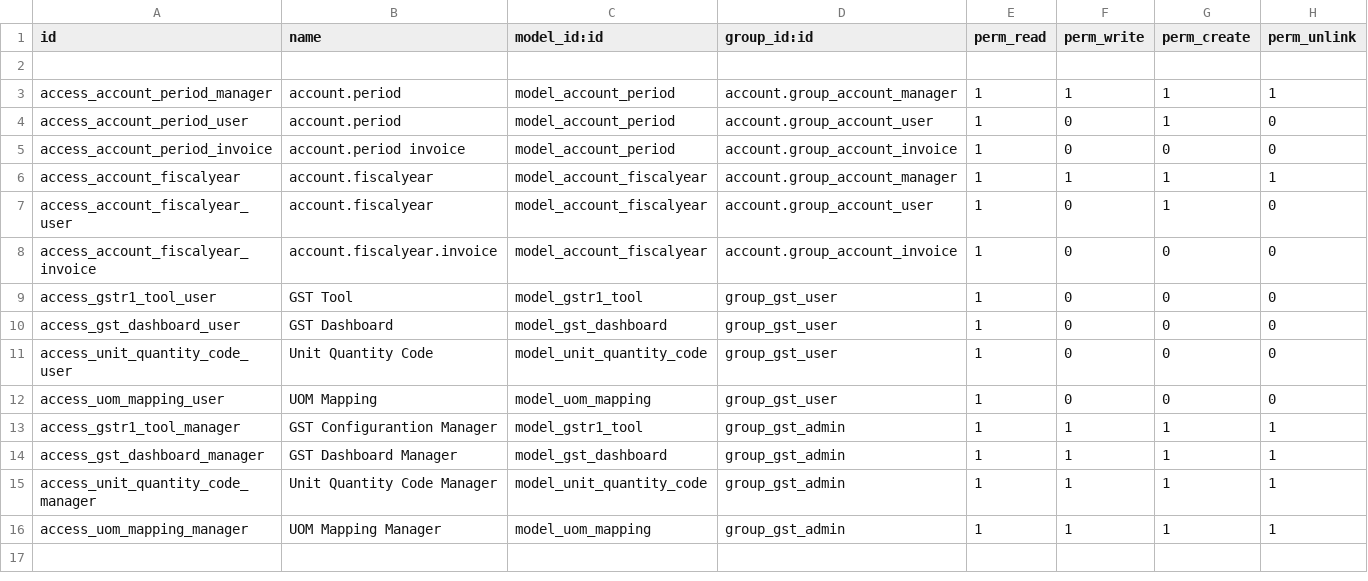
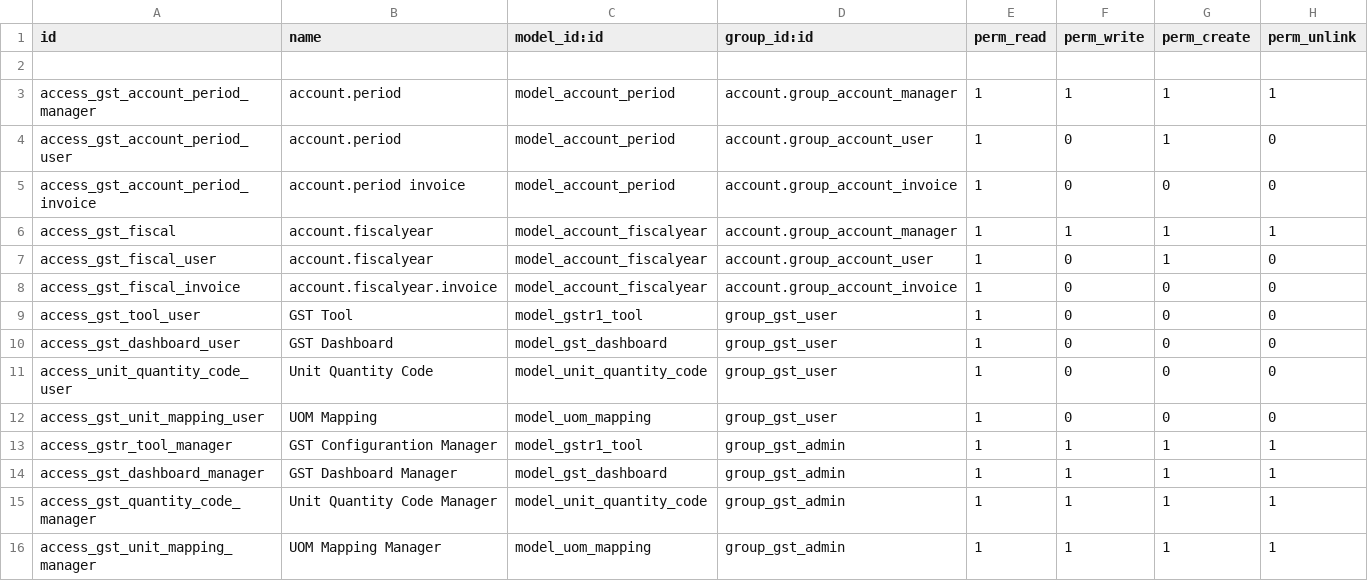
Before and after one commit to planetodooofficial/slc_gst_tds_rewrite, a CSV file: slc_gst_tds_rewrite/security/ir.model.access.csv, drawn as a sheet.

```diff
--- a/slc_gst_tds_rewrite/security/ir.model.access.csv
+++ b/slc_gst_tds_rewrite/security/ir.model.access.csv
@@ -2,15 +2,15 @@ id,name,model_id:id,group_id:id,perm_read,perm_write,perm_create,perm_unlink
 
-access_account_period_manager,account.period,model_account_period,account.group_account_manager,1,1,1,1
-access_account_period_user,account.period,model_account_period,account.group_account_user,1,0,1,0
-access_account_period_invoice,account.period invoice,model_account_period,account.group_account_invoice,1,0,0,0
-access_account_fiscalyear,account.fiscalyear,model_account_fiscalyear,account.group_account_manager,1,1,1,1
-access_account_fiscalyear_user,account.fiscalyear,model_account_fiscalyear,account.group_account_user,1,0,1,0
-access_account_fiscalyear_invoice,account.fiscalyear.invoice,model_account_fiscalyear,account.group_account_invoice,1,0,0,0
-access_gstr1_tool_user,GST Tool,model_gstr1_tool,group_gst_user,1,0,0,0
+access_gst_account_period_manager,account.period,model_account_period,account.group_account_manager,1,1,1,1
+access_gst_account_period_user,account.period,model_account_period,account.group_account_user,1,0,1,0
+access_gst_account_period_invoice,account.period invoice,model_account_period,account.group_account_invoice,1,0,0,0
+access_gst_fiscal,account.fiscalyear,model_account_fiscalyear,account.group_account_manager,1,1,1,1
+access_gst_fiscal_user,account.fiscalyear,model_account_fiscalyear,account.group_account_user,1,0,1,0
+access_gst_fiscal_invoice,account.fiscalyear.invoice,model_account_fiscalyear,account.group_account_invoice,1,0,0,0
+access_gst_tool_user,GST Tool,model_gstr1_tool,group_gst_user,1,0,0,0
 access_gst_dashboard_user,GST Dashboard,model_gst_dashboard,group_gst_user,1,0,0,0
 access_unit_quantity_code_user,Unit Quantity Code,model_unit_quantity_code,group_gst_user,1,0,0,0
-access_uom_mapping_user,UOM Mapping,model_uom_mapping,group_gst_user,1,0,0,0
-access_gstr1_tool_manager,GST Configurantion Manager,model_gstr1_tool,group_gst_admin,1,1,1,1
+access_gst_unit_mapping_user,UOM Mapping,model_uom_mapping,group_gst_user,1,0,0,0
+access_gstr_tool_manager,GST Configurantion Manager,model_gstr1_tool,group_gst_admin,1,1,1,1
 access_gst_dashboard_manager,GST Dashboard Manager,model_gst_dashboard,group_gst_admin,1,1,1,1
-access_unit_quantity_code_manager,Unit Quantity Code Manager,model_unit_quantity_code,group_gst_admin,1,1,1,1
-access_uom_mapping_manager,UOM Mapping Manager,model_uom_mapping,group_gst_admin,1,1,1,1
+access_gst_quantity_code_manager,Unit Quantity Code Manager,model_unit_quantity_code,group_gst_admin,1,1,1,1
+access_gst_unit_mapping_manager,UOM Mapping Manager,model_uom_mapping,group_gst_admin,1,1,1,1
```
Also changed, not shown: 40 other files.
